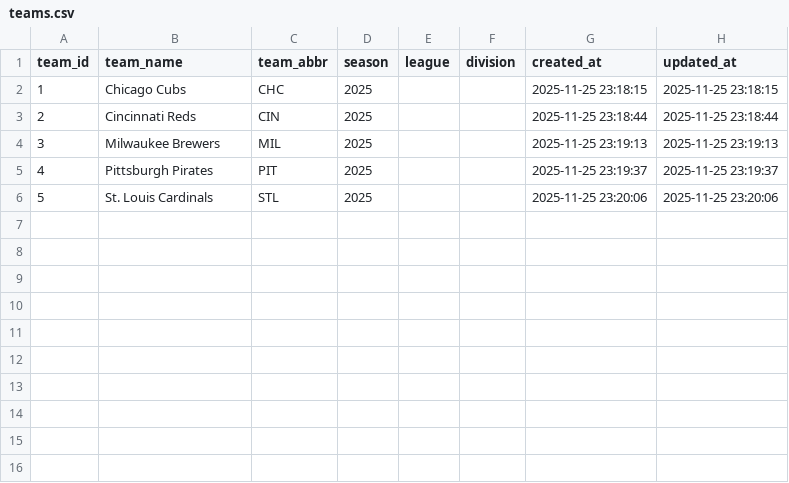
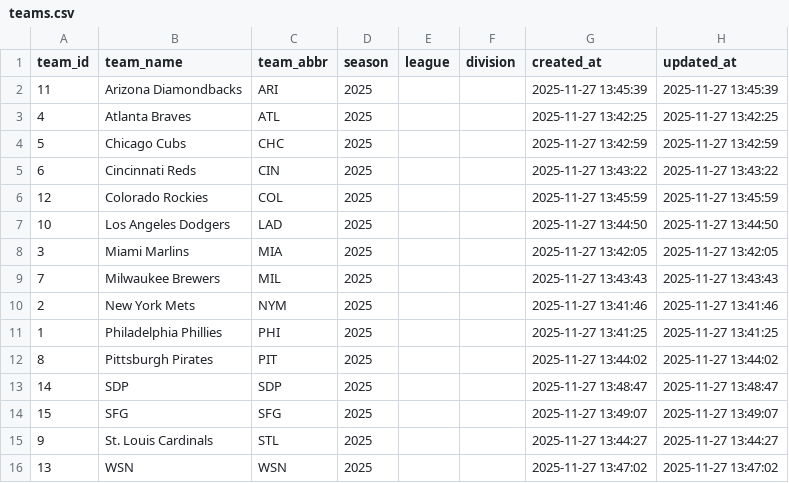
Before and after one commit to jlundgrenedge/baseball, a CSV file: csv_exports/teams.csv, drawn as a sheet.

```diff
--- a/csv_exports/teams.csv
+++ b/csv_exports/teams.csv
@@ -1,6 +1,16 @@
 team_id,team_name,team_abbr,season,league,division,created_at,updated_at
-1,Chicago Cubs,CHC,2025,,,2025-11-25 23:18:15,2025-11-25 23:18:15
-2,Cincinnati Reds,CIN,2025,,,2025-11-25 23:18:44,2025-11-25 23:18:44
-3,Milwaukee Brewers,MIL,2025,,,2025-11-25 23:19:13,2025-11-25 23:19:13
-4,Pittsburgh Pirates,PIT,2025,,,2025-11-25 23:19:37,2025-11-25 23:19:37
-5,St. Louis Cardinals,STL,2025,,,2025-11-25 23:20:06,2025-11-25 23:20:06
+11,Arizona Diamondbacks,ARI,2025,,,2025-11-27 13:45:39,2025-11-27 13:45:39
+4,Atlanta Braves,ATL,2025,,,2025-11-27 13:42:25,2025-11-27 13:42:25
+5,Chicago Cubs,CHC,2025,,,2025-11-27 13:42:59,2025-11-27 13:42:59
+6,Cincinnati Reds,CIN,2025,,,2025-11-27 13:43:22,2025-11-27 13:43:22
+12,Colorado Rockies,COL,2025,,,2025-11-27 13:45:59,2025-11-27 13:45:59
+10,Los Angeles Dodgers,LAD,2025,,,2025-11-27 13:44:50,2025-11-27 13:44:50
+3,Miami Marlins,MIA,2025,,,2025-11-27 13:42:05,2025-11-27 13:42:05
+7,Milwaukee Brewers,MIL,2025,,,2025-11-27 13:43:43,2025-11-27 13:43:43
+2,New York Mets,NYM,2025,,,2025-11-27 13:41:46,2025-11-27 13:41:46
+1,Philadelphia Phillies,PHI,2025,,,2025-11-27 13:41:25,2025-11-27 13:41:25
+8,Pittsburgh Pirates,PIT,2025,,,2025-11-27 13:44:02,2025-11-27 13:44:02
+14,SDP,SDP,2025,,,2025-11-27 13:48:47,2025-11-27 13:48:47
+15,SFG,SFG,2025,,,2025-11-27 13:49:07,2025-11-27 13:49:07
+9,St. Louis Cardinals,STL,2025,,,2025-11-27 13:44:27,2025-11-27 13:44:27
+13,WSN,WSN,2025,,,2025-11-27 13:47:02,2025-11-27 13:47:02
```
Also changed, not shown: 46 other files.
